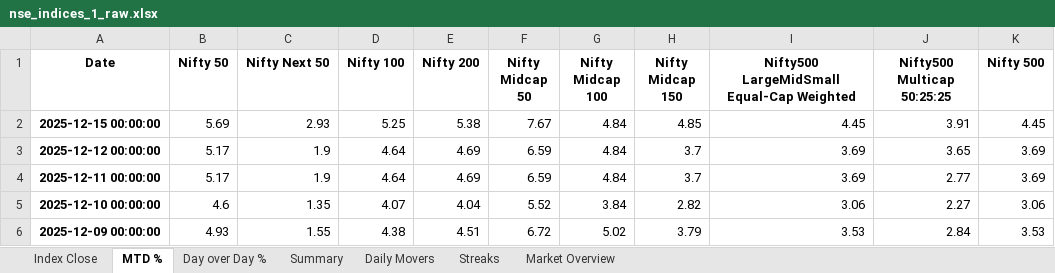
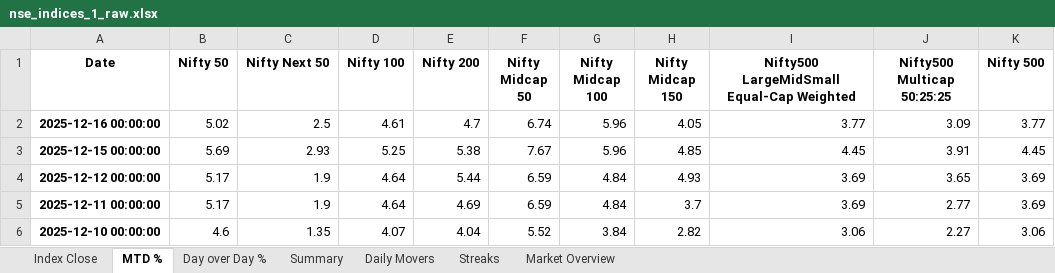
Before and after one commit to rahulshirke7951/nse.indices.a1, an Excel workbook: nse_indices_1_raw.xlsx, sheet MTD %, drawn as a sheet; only a part is shown; the shorter side is filled out with more unchanged rows; values as stored, in another font and other column widths than the file's, no borders; addresses are those after the commit; the diff names each change by its address in the sheet, - before the commit and + after, or states it on an @@ line.

```diff
--- a/nse_indices_1_raw.xlsx (sheet MTD %)
+++ b/nse_indices_1_raw.xlsx (sheet MTD %)
+row 2: 2025-12-16 00:00:00 | 5.02 | 2.5 | 4.61 | 4.7 | 6.74 | 5.96 | 4.05 | 3.77 | 3.09 | 3.77
-G3 (Nifty Midcap 100): 4.84
+G3 (Nifty Midcap 100): 5.96
-E4 (Nifty 200): 4.69
+E4 (Nifty 200): 5.44
-H4 (Nifty Midcap 150): 3.7
+H4 (Nifty Midcap 150): 4.93
```
Also changed, not shown: sheet Day over Day %, sheet Index Close, sheet Summary, sheet Daily Movers, sheet Market Overview, nse_indices_1_dashboard.xlsx, 1 other file.
